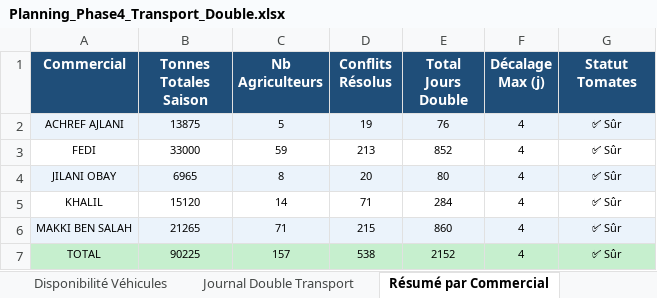
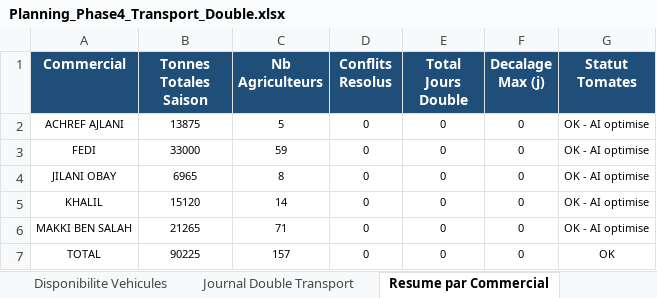
Before and after one commit to montayahia5-rgb/tomate-scheduler, an Excel workbook: Planning_Phase4_Transport_Double.xlsx, sheet Resume par Commercial, drawn as a sheet; values as stored, in another font and other column widths than the file's, no borders; the diff names each change by its address in the sheet, - before the commit and + after, or states it on an @@ line.

Commit message:
Mise à jour juin 2026 - corrections complètes

```diff
--- a/Planning_Phase4_Transport_Double.xlsx (sheet Resume par Commercial)
+++ b/Planning_Phase4_Transport_Double.xlsx (sheet Resume par Commercial)
-sheet tab: Disponibilité Véhicules
+sheet tab: Disponibilite Vehicules
-sheet tab: Résumé par Commercial
+sheet tab: Resume par Commercial
-D1: Conflits Résolus
+D1: Conflits Resolus
-F1: Décalage Max (j)
+F1: Decalage Max (j)
-A2:G2 fill: #EBF3FB
+A2:G2 fill: none
-D2 (Conflits Resolus): 19
+D2 (Conflits Resolus): 0
-E2 (Total Jours Double): 76
+E2 (Total Jours Double): 0
-F2:F7 (Decalage Max (j)): 4
+F2:F7 (Decalage Max (j)): 0
-G2:G6 (Statut Tomates): ✅ Sûr
+G2:G6 (Statut Tomates): OK - AI optimise
-D3 (Conflits Resolus): 213
+D3 (Conflits Resolus): 0
-E3 (Total Jours Double): 852
+E3 (Total Jours Double): 0
-A4:G4 fill: #EBF3FB
+A4:G4 fill: none
-D4 (Conflits Resolus): 20
+D4 (Conflits Resolus): 0
-E4 (Total Jours Double): 80
+E4 (Total Jours Double): 0
-D5 (Conflits Resolus): 71
+D5 (Conflits Resolus): 0
-E5 (Total Jours Double): 284
+E5 (Total Jours Double): 0
-A6:G6 fill: #EBF3FB
+A6:G6 fill: none
-D6 (Conflits Resolus): 215
+D6 (Conflits Resolus): 0
-E6 (Total Jours Double): 860
+E6 (Total Jours Double): 0
-A7:G7 fill: #C6EFCE
+A7:G7 fill: none
-D7 (Conflits Resolus): 538
+D7 (Conflits Resolus): 0
-E7 (Total Jours Double): 2152
+E7 (Total Jours Double): 0
-G7 (Statut Tomates): ✅ Sûr
+G7 (Statut Tomates): OK
```
Also changed, not shown: sheet Planning Journalier, sheet Disponibilite Vehicules, sheet Journal Double Transport, sheet Besoins Transport-Jour, 15 other files.
